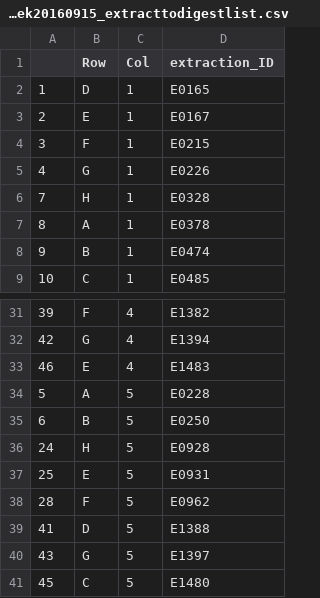
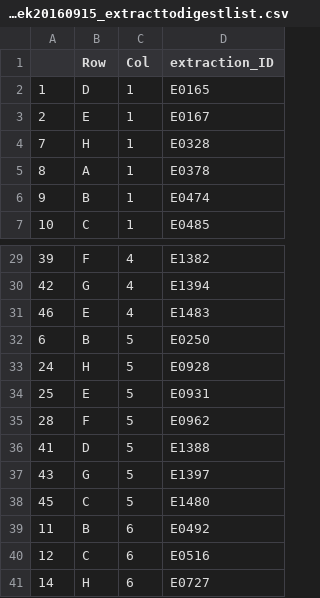
Before and after one commit to stuartmichelle/Laboratory, a CSV file: data/biomek20160915_extracttodigestlist.csv, drawn as a sheet; only a part is shown, gaps mark what is left out; the shorter side is filled out with more unchanged rows; the diff names each change by its address in the sheet, - before the commit and + after, or states it on an @@ line.

```diff
--- a/data/biomek20160915_extracttodigestlist.csv
+++ b/data/biomek20160915_extracttodigestlist.csv
-row 4: 3 | F | 1 | E0215
-row 5: 4 | G | 1 | E0226
-row 34: 5 | A | 5 | E0228
```
Also changed, not shown: 2 other files.
